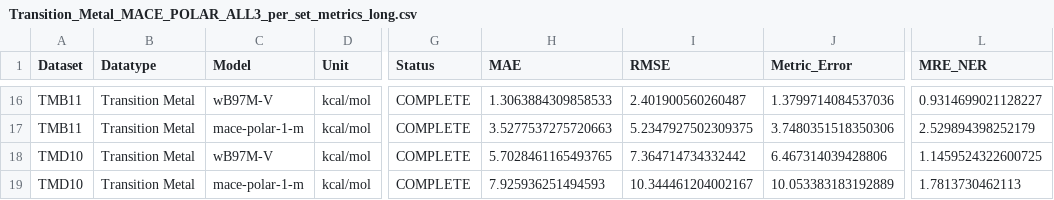
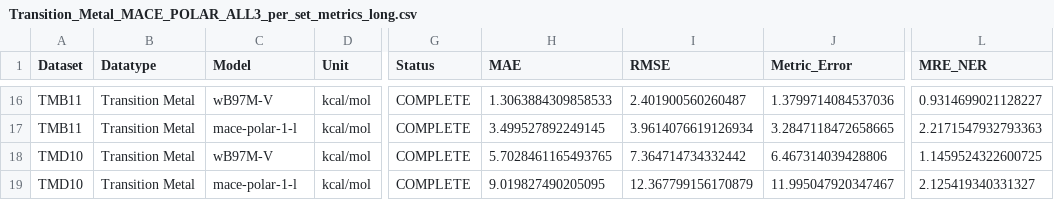
Before and after one commit to ar19schem-del/Accurate-Prediction-of-Molecular-Properties-with-Polarisable-MACE, a CSV file: Analysis/Transition_Metal_MACE_POLAR_ALL3_per_set_metrics_long.csv, drawn as a sheet; only a part is shown, gaps mark what is left out; the diff covers the shown part only; the diff names each change by its address in the sheet, - before the commit and + after, or states it on an @@ line.

```diff
--- a/Analysis/Transition_Metal_MACE_POLAR_ALL3_per_set_metrics_long.csv
+++ b/Analysis/Transition_Metal_MACE_POLAR_ALL3_per_set_metrics_long.csv
-C17 (Model): mace-polar-1-m
+C17 (Model): mace-polar-1-l
-H17 (MAE): 3.5277537275720663
+H17 (MAE): 3.499527892249145
-I17 (RMSE): 5.2347927502309375
+I17 (RMSE): 3.9614076619126934
-J17 (Metric_Error): 3.7480351518350306
+J17 (Metric_Error): 3.2847118472658665
-L17 (MRE_NER): 2.529894398252179
+L17 (MRE_NER): 2.2171547932793363
-C19 (Model): mace-polar-1-m
+C19 (Model): mace-polar-1-l
-H19 (MAE): 7.925936251494593
+H19 (MAE): 9.019827490205095
-I19 (RMSE): 10.344461204002167
+I19 (RMSE): 12.367799156170879
-J19 (Metric_Error): 10.053383183192889
+J19 (Metric_Error): 11.995047920347467
-L19 (MRE_NER): 1.7813730462113
+L19 (MRE_NER): 2.125419340331327
```
Also changed, not shown: 32 edited cells elsewhere in this file, Analysis/Errors_per_set_RMSE_MACE_POLAR_Datatype_Transition_Metal_ALL3.csv, Analysis/MME52_MACE_POLAR_error_log.csv, 8 other files.
